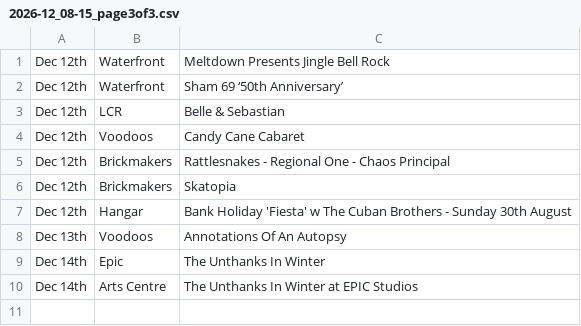
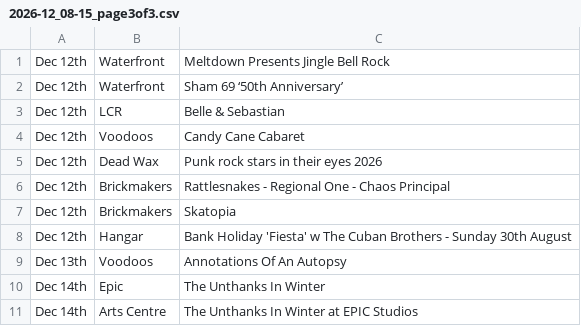
Before and after one commit to nathankjw/GigsNorwich-scraper, a CSV file: scraped_data/instagram/2026-12_08-15_page3of3.csv, drawn as a sheet.

```diff
--- a/scraped_data/instagram/2026-12_08-15_page3of3.csv
+++ b/scraped_data/instagram/2026-12_08-15_page3of3.csv
@@ -4,2 +4,3 @@ Dec 12th,LCR,Belle & Sebastian
 Dec 12th,Voodoos,Candy Cane Cabaret
+Dec 12th,Dead Wax,Punk rock stars in their eyes 2026
 Dec 12th,Brickmakers,Rattlesnakes - Regional One - Chaos Principal
```
Also changed, not shown: scraped_data/instagram/2026-11_16-23_page4of4.csv, scraped_data/instagram/2026-12_16-23_page1of3.csv, 11 other files.
